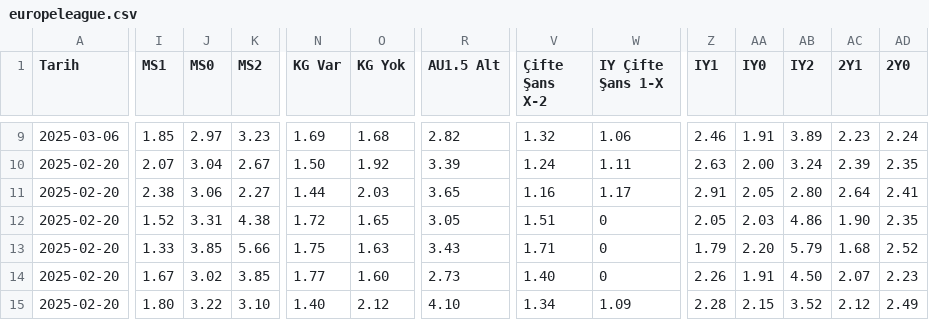
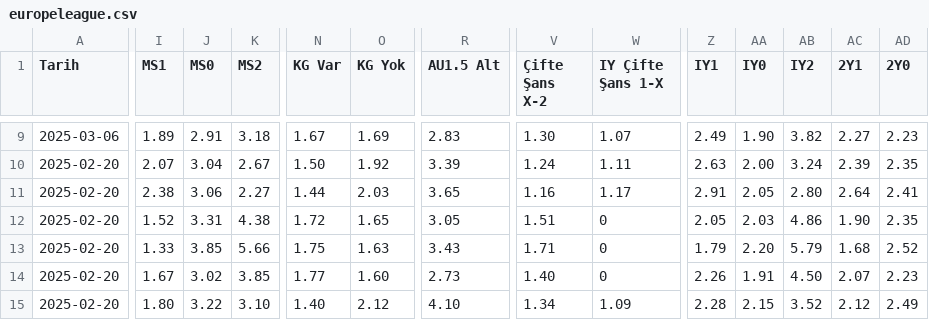
Before and after one commit to analysematchodds/match_odds_csv, a CSV file: europeleague.csv, drawn as a sheet; only a part is shown, gaps mark what is left out; the diff covers the shown part only; the diff names each change by its address in the sheet, - before the commit and + after, or states it on an @@ line.

```diff
--- a/europeleague.csv
+++ b/europeleague.csv
-I9 (MS1): 1.85
+I9 (MS1): 1.89
-J9 (MS0): 2.97
+J9 (MS0): 2.91
-K9 (MS2): 3.23
+K9 (MS2): 3.18
-N9 (KG Var): 1.69
+N9 (KG Var): 1.67
-O9 (KG Yok): 1.68
+O9 (KG Yok): 1.69
-R9 (AU1.5 Alt): 2.82
+R9 (AU1.5 Alt): 2.83
-V9 (Çifte Şans X-2): 1.32
+V9 (Çifte Şans X-2): 1.30
-W9 (IY Çifte Şans 1-X): 1.06
+W9 (IY Çifte Şans 1-X): 1.07
-Z9 (IY1): 2.46
+Z9 (IY1): 2.49
-AA9 (IY0): 1.91
+AA9 (IY0): 1.90
-AB9 (IY2): 3.89
+AB9 (IY2): 3.82
-AC9 (2Y1): 2.23
+AC9 (2Y1): 2.27
-AD9 (2Y0): 2.24
+AD9 (2Y0): 2.23
```
Also changed, not shown: 145 edited cells elsewhere in this file.
